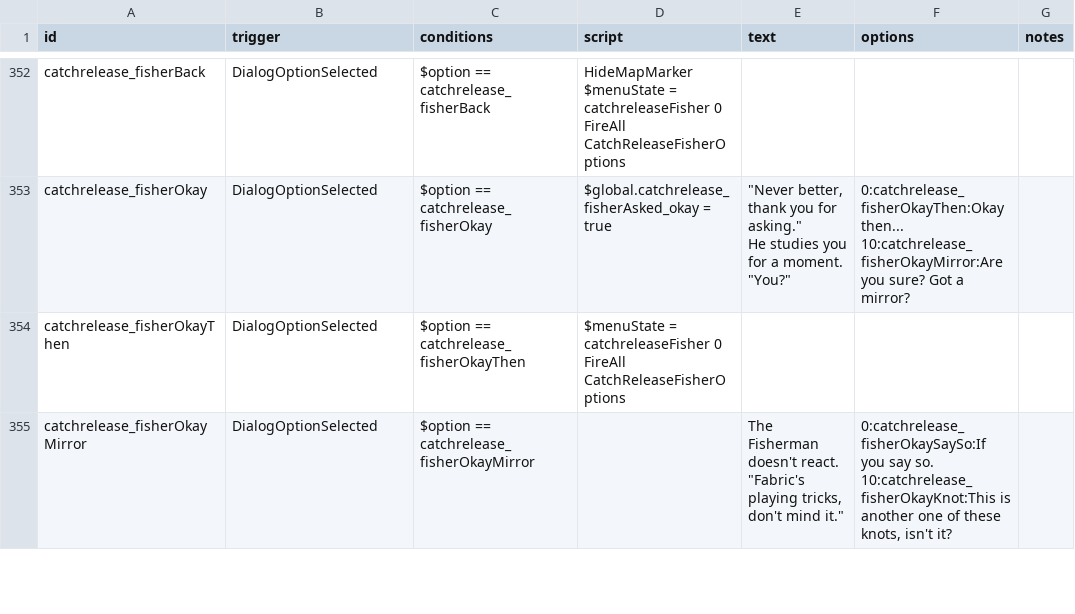
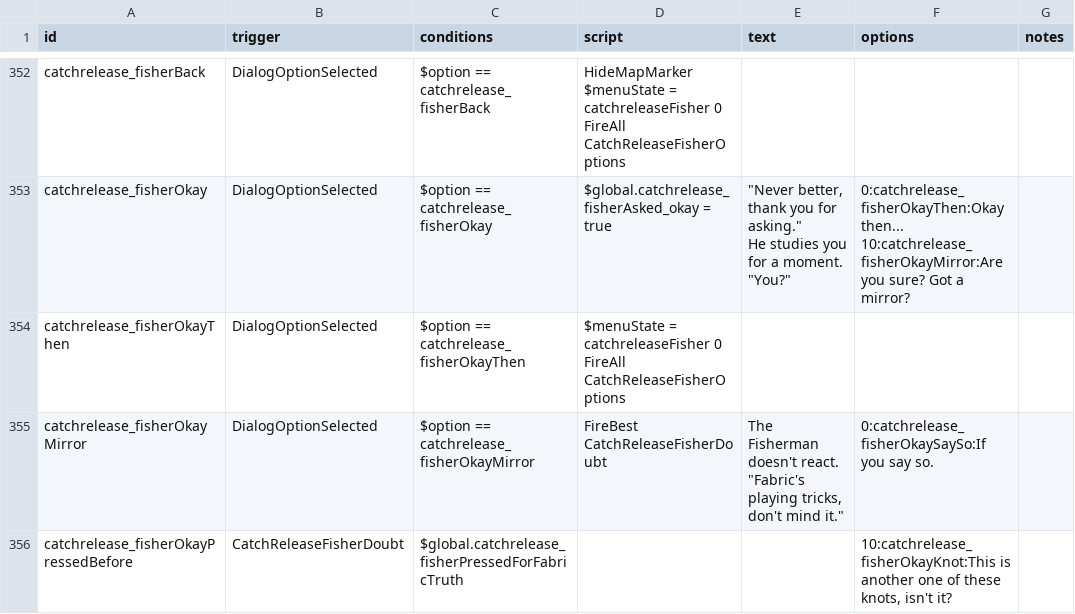
Before and after one commit to SirHartley/Catch.Release, a CSV file: data/campaign/rules.csv, drawn as a sheet; only a part is shown, gaps mark what is left out; the diff covers the shown part only.

Commit message:
adjusted fisherman low coherence response

```diff
--- a/data/campaign/rules.csv
+++ b/data/campaign/rules.csv
@@ -1842,5 +1842,5 @@ catchrelease_fisherOkayThen,DialogOptionSelected,$option == catchrelease_fisherO
 FireAll CatchReleaseFisherOptions",,,
-catchrelease_fisherOkayMirror,DialogOptionSelected,$option == catchrelease_fisherOkayMirror,,"The Fisherman doesn't react.
-
-""Fabric's playing tricks, don't mind it.""","0:catchrelease_fisherOkaySaySo:If you say so.
-10:catchrelease_fisherOkayKnot:This is another one of these knots, isn't it?",
+catchrelease_fisherOkayMirror,DialogOptionSelected,$option == catchrelease_fisherOkayMirror,FireBest CatchReleaseFisherDoubt,"The Fisherman doesn't react.
+
+""Fabric's playing tricks, don't mind it.""",0:catchrelease_fisherOkaySaySo:If you say so.,
+catchrelease_fisherOkayPressedBefore,CatchReleaseFisherDoubt,$global.catchrelease_fisherPressedForFabricTruth,,,"10:catchrelease_fisherOkayKnot:This is another one of these knots, isn't it?",
```
Also changed, not shown: 1 added row and 2 edited cells elsewhere in this file, 1 other file.
